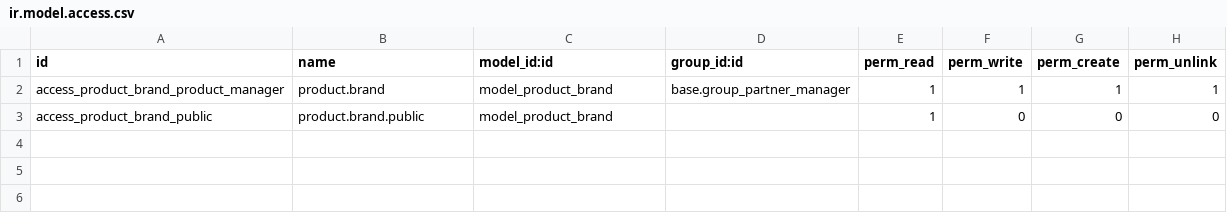
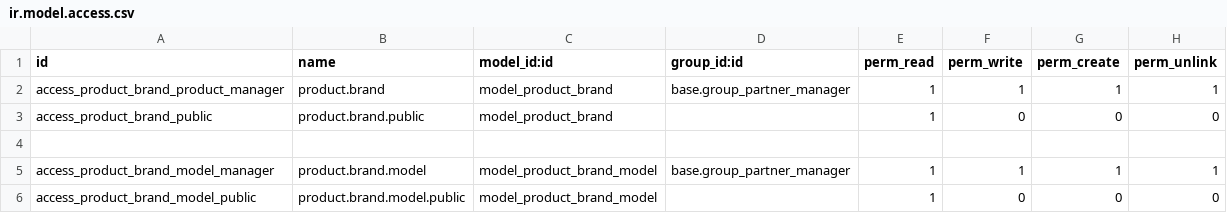
Before and after one commit to rmouwafaq/akses, a CSV file: product_brand/security/ir.model.access.csv, drawn as a sheet.

```diff
--- a/product_brand/security/ir.model.access.csv
+++ b/product_brand/security/ir.model.access.csv
@@ -3 +3,4 @@
 "access_product_brand_public","product.brand.public","model_product_brand",,1,0,0,0
+
+"access_product_brand_model_manager","product.brand.model","model_product_brand_model","base.group_partner_manager",1,1,1,1
+"access_product_brand_model_public","product.brand.model.public","model_product_brand_model",,1,0,0,0
```
Also changed, not shown: 12 other files.
